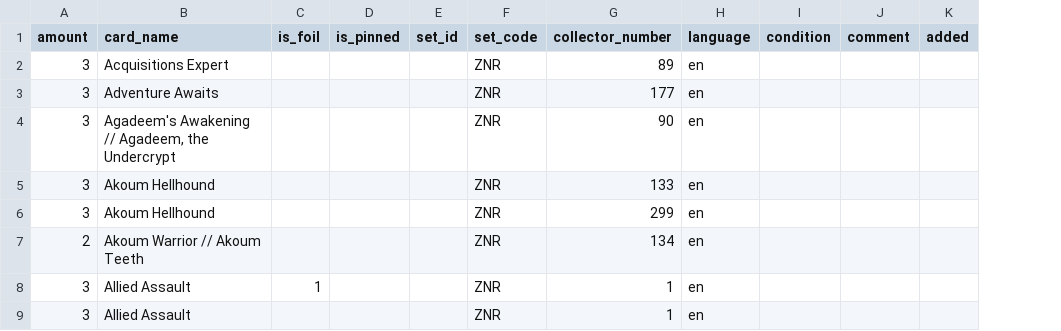
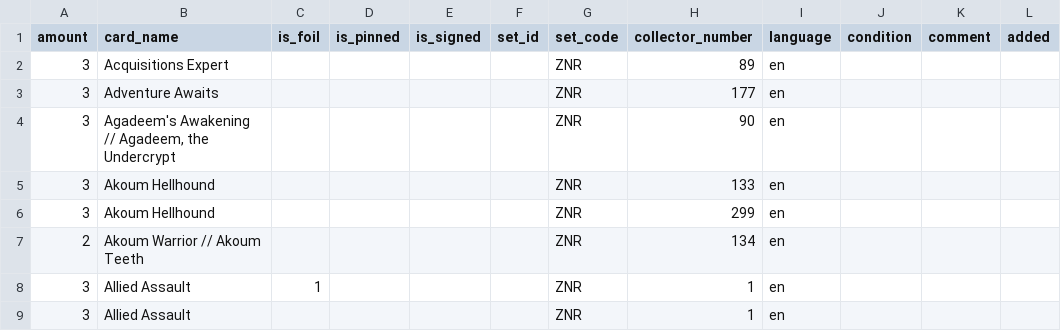
Before and after one commit to NicoVIII/MagicCollectionHelper, a CSV file: data/workspace/collection_000000_0000_0000000000.csv, drawn as a sheet; only a part is shown; the diff names each change by its address in the sheet, - before the commit and + after, or states it on an @@ line.

Commit message:
Adjust to new column

```diff
--- a/data/workspace/collection_000000_0000_0000000000.csv
+++ b/data/workspace/collection_000000_0000_0000000000.csv
+column E (is_signed), empty
```
Also changed, not shown: 2 other files.
